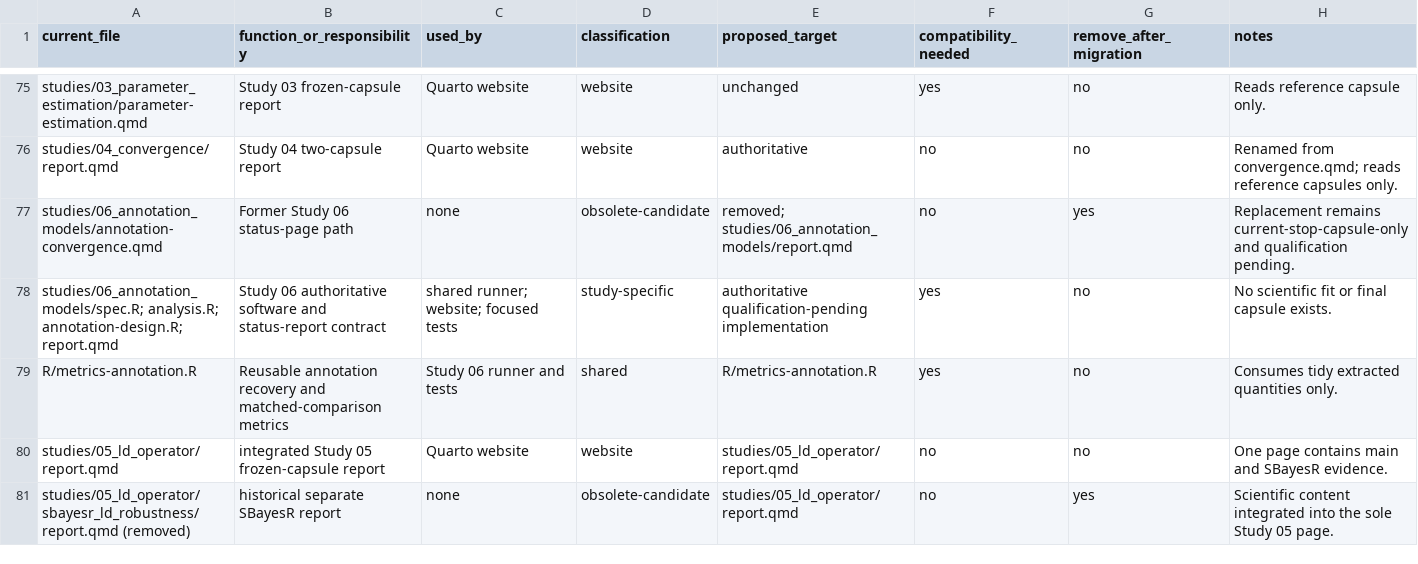
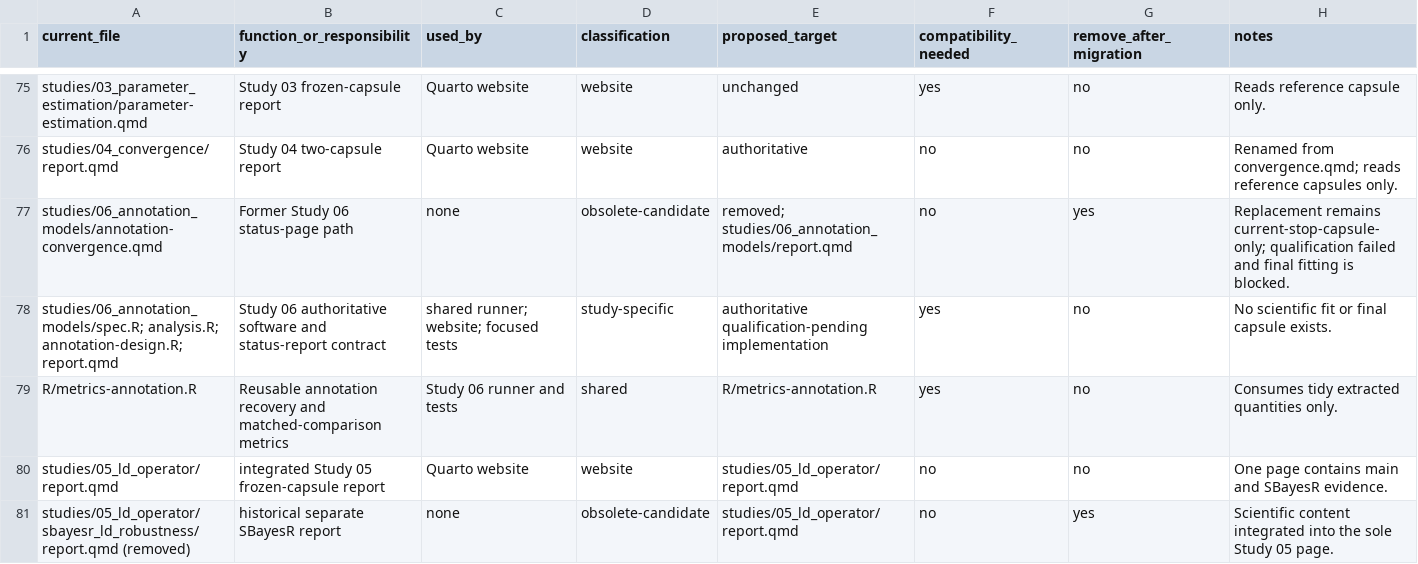
Before and after one commit to psoerensen/sblrbench, a CSV file: docs/dev/reorganization_inventory.csv, drawn as a sheet; only a part is shown, gaps mark what is left out.

Commit message:
Record Study 06 qualification results and framework fixes

```diff
--- a/docs/dev/reorganization_inventory.csv
+++ b/docs/dev/reorganization_inventory.csv
@@ -76,3 +76,3 @@
 "studies/04_convergence/report.qmd","Study 04 two-capsule report","Quarto website","website","authoritative","no","no","Renamed from convergence.qmd; reads reference capsules only."
-"studies/06_annotation_models/annotation-convergence.qmd","Former Study 06 status-page path","none","obsolete-candidate","removed; studies/06_annotation_models/report.qmd","no","yes","Replacement remains current-stop-capsule-only and qualification pending."
+"studies/06_annotation_models/annotation-convergence.qmd","Former Study 06 status-page path","none","obsolete-candidate","removed; studies/06_annotation_models/report.qmd","no","yes","Replacement remains current-stop-capsule-only; qualification failed and final fitting is blocked."
 "studies/06_annotation_models/spec.R; analysis.R; annotation-design.R; report.qmd","Study 06 authoritative software and status-report contract","shared runner; website; focused tests","study-specific","authoritative qualification-pending implementation","yes","no","No scientific fit or final capsule exists."
```
Also changed, not shown: 10 other files.
